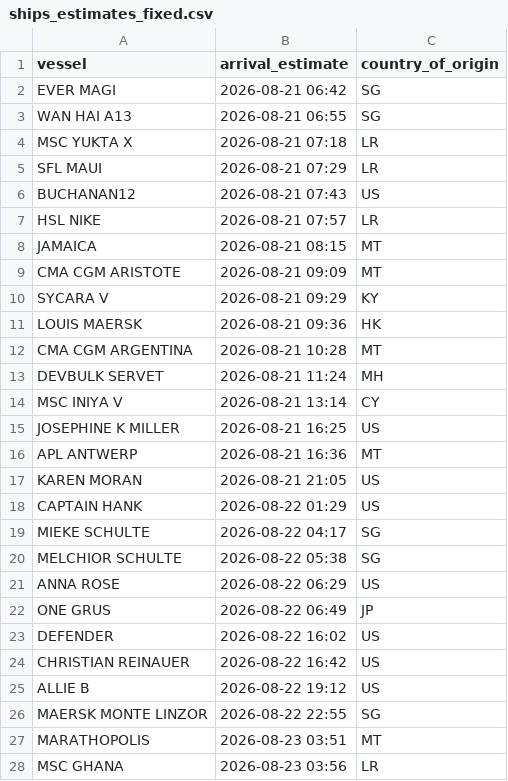
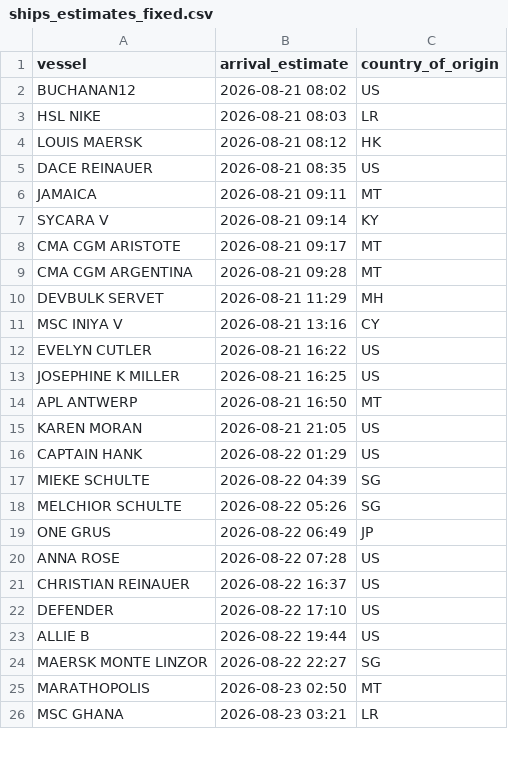
Before and after one commit to natalierjonas/FOC_NYC, a CSV file: ships_estimates_fixed.csv, drawn as a sheet; only a part is shown; the diff covers the shown part only.

```diff
--- a/ships_estimates_fixed.csv
+++ b/ships_estimates_fixed.csv
@@ -1,28 +1,26 @@
 vessel,arrival_estimate,country_of_origin
-EVER MAGI,2026-08-21 06:42,SG
-WAN HAI A13,2026-08-21 06:55,SG
-MSC YUKTA X,2026-08-21 07:18,LR
-SFL MAUI,2026-08-21 07:29,LR
-BUCHANAN12,2026-08-21 07:43,US
-HSL NIKE,2026-08-21 07:57,LR
-JAMAICA,2026-08-21 08:15,MT
-CMA CGM ARISTOTE,2026-08-21 09:09,MT
-SYCARA  V,2026-08-21 09:29,KY
-LOUIS MAERSK,2026-08-21 09:36,HK
-CMA CGM ARGENTINA,2026-08-21 10:28,MT
-DEVBULK SERVET,2026-08-21 11:24,MH
-MSC INIYA V,2026-08-21 13:14,CY
+BUCHANAN12,2026-08-21 08:02,US
+HSL NIKE,2026-08-21 08:03,LR
+LOUIS MAERSK,2026-08-21 08:12,HK
+DACE REINAUER,2026-08-21 08:35,US
+JAMAICA,2026-08-21 09:11,MT
+SYCARA  V,2026-08-21 09:14,KY
+CMA CGM ARISTOTE,2026-08-21 09:17,MT
+CMA CGM ARGENTINA,2026-08-21 09:28,MT
+DEVBULK SERVET,2026-08-21 11:29,MH
+MSC INIYA V,2026-08-21 13:16,CY
+EVELYN CUTLER,2026-08-21 16:22,US
 JOSEPHINE K MILLER,2026-08-21 16:25,US
-APL ANTWERP,2026-08-21 16:36,MT
+APL ANTWERP,2026-08-21 16:50,MT
 KAREN MORAN,2026-08-21 21:05,US
 CAPTAIN HANK,2026-08-22 01:29,US
-MIEKE SCHULTE,2026-08-22 04:17,SG
-MELCHIOR SCHULTE,2026-08-22 05:38,SG
-ANNA ROSE,2026-08-22 06:29,US
+MIEKE SCHULTE,2026-08-22 04:39,SG
+MELCHIOR SCHULTE,2026-08-22 05:26,SG
 ONE GRUS,2026-08-22 06:49,JP
-DEFENDER,2026-08-22 16:02,US
-CHRISTIAN REINAUER,2026-08-22 16:42,US
-ALLIE B,2026-08-22 19:12,US
-MAERSK MONTE LINZOR,2026-08-22 22:55,SG
-MARATHOPOLIS,2026-08-23 03:51,MT
-MSC GHANA,2026-08-23 03:56,LR
+ANNA ROSE,2026-08-22 07:28,US
+CHRISTIAN REINAUER,2026-08-22 16:37,US
+DEFENDER,2026-08-22 17:10,US
+ALLIE B,2026-08-22 19:44,US
+MAERSK MONTE LINZOR,2026-08-22 22:27,SG
+MARATHOPOLIS,2026-08-23 02:50,MT
+MSC GHANA,2026-08-23 03:21,LR
```
Also changed, not shown: 4 added rows, 3 removed rows and 29 edited cells elsewhere in this file, filtered_ships.csv.
